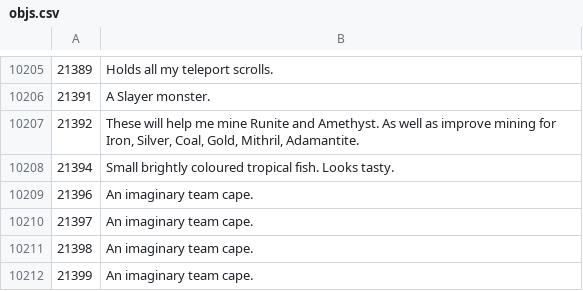
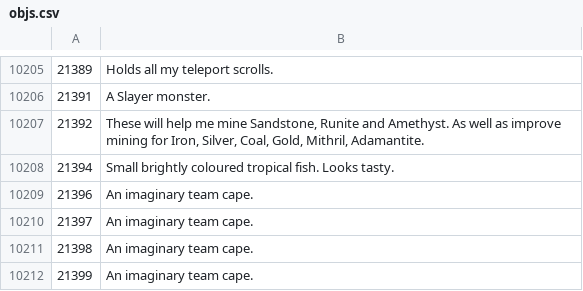
Before and after one commit to Joshua-F/osrs-examines, a CSV file: objs.csv, drawn as a sheet; only a part is shown, gaps mark what is left out.

```diff
--- a/objs.csv
+++ b/objs.csv
@@ -10206,3 +10206,3 @@
 21391,A Slayer monster.
-21392,"These will help me mine Runite and Amethyst. As well as improve mining for Iron, Silver, Coal, Gold, Mithril, Adamantite."
+21392,"These will help me mine Sandstone, Runite and Amethyst. As well as improve mining for Iron, Silver, Coal, Gold, Mithril, Adamantite."
 21394,Small brightly coloured tropical fish. Looks tasty.
```
Also changed, not shown: 1 other file.
